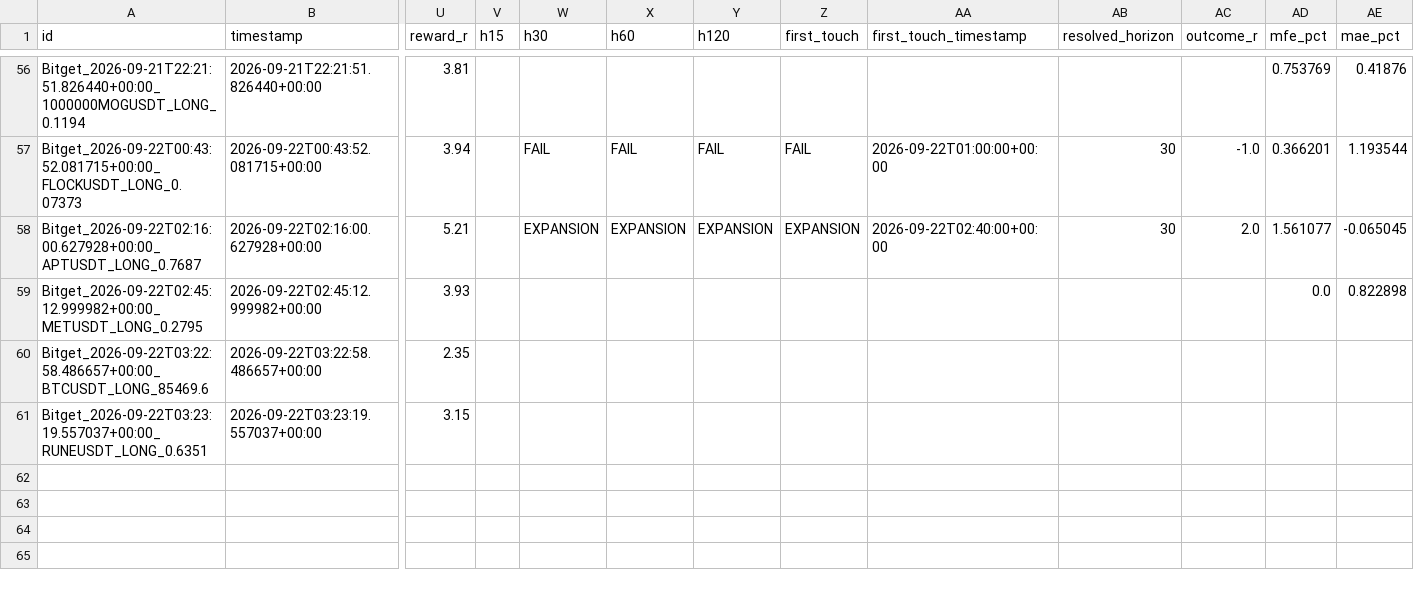
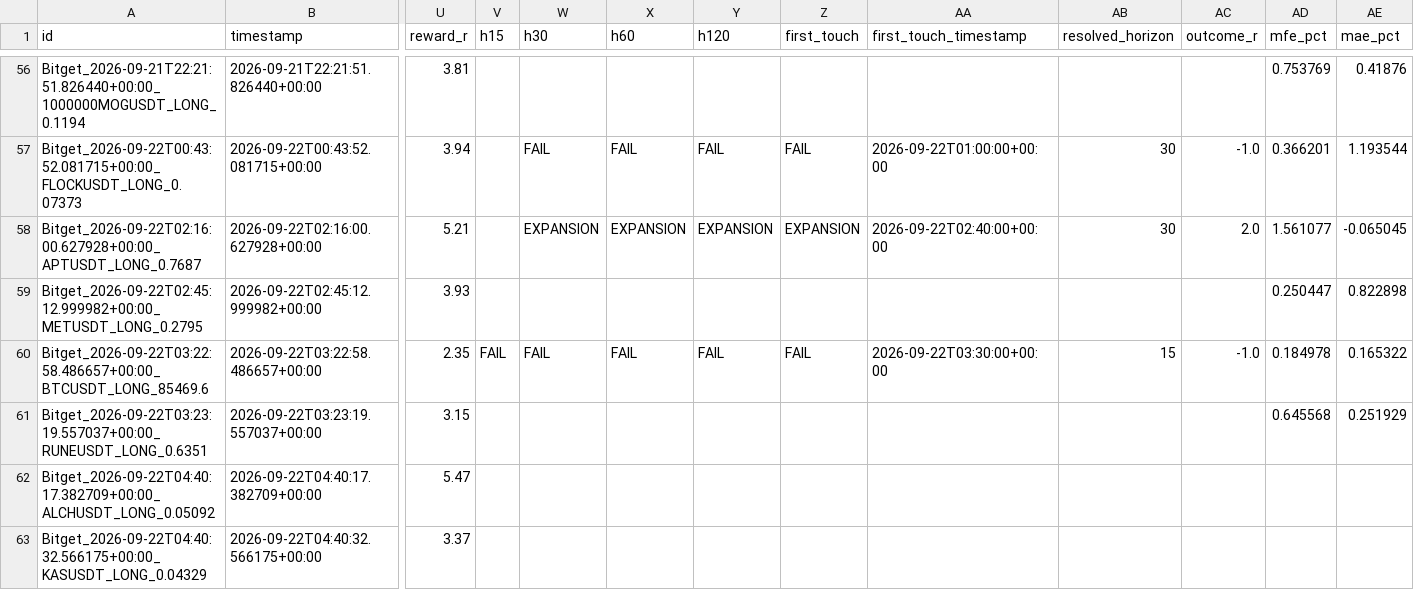
Before and after one commit to KikikJourney/Crypto-Scanner, a CSV file: data/scalping_forward_test.csv, drawn as a sheet; only a part is shown, gaps mark what is left out; rows hold the shown columns only; the diff names each change by its address in the sheet, - before the commit and + after, or states it on an @@ line.

```diff
--- a/data/scalping_forward_test.csv
+++ b/data/scalping_forward_test.csv
-AD59 (mfe_pct): 0.0
+AD59 (mfe_pct): 0.250447
-V60 (h15): (empty)
+V60 (h15): FAIL
-W60 (h30): (empty)
+W60 (h30): FAIL
-X60 (h60): (empty)
+X60 (h60): FAIL
-Y60 (h120): (empty)
+Y60 (h120): FAIL
-Z60 (first_touch): (empty)
+Z60 (first_touch): FAIL
-AA60 (first_touch_timestamp): (empty)
+AA60 (first_touch_timestamp): 2026-09-22T03:30:00+00:00
-AB60 (resolved_horizon): (empty)
+AB60 (resolved_horizon): 15
-AC60 (outcome_r): (empty)
+AC60 (outcome_r): -1.0
-AD60 (mfe_pct): (empty)
+AD60 (mfe_pct): 0.184978
-AE60 (mae_pct): (empty)
+AE60 (mae_pct): 0.165322
-AD61 (mfe_pct): (empty)
+AD61 (mfe_pct): 0.645568
-AE61 (mae_pct): (empty)
+AE61 (mae_pct): 0.251929
+row 62: Bitget_2026-09-22T04:40:17.382709+00:00_ALCHUSDT_LONG_0.05092 | 2026-09-22T04:40:17.382709+00:00 | 5.47
+row 63: Bitget_2026-09-22T04:40:32.566175+00:00_KASUSDT_LONG_0.04329 | 2026-09-22T04:40:32.566175+00:00 | 3.37
```
Also changed, not shown: data/extreme_reversal_forward_test.csv, data/scalping_action_history.csv, 11 other files.
